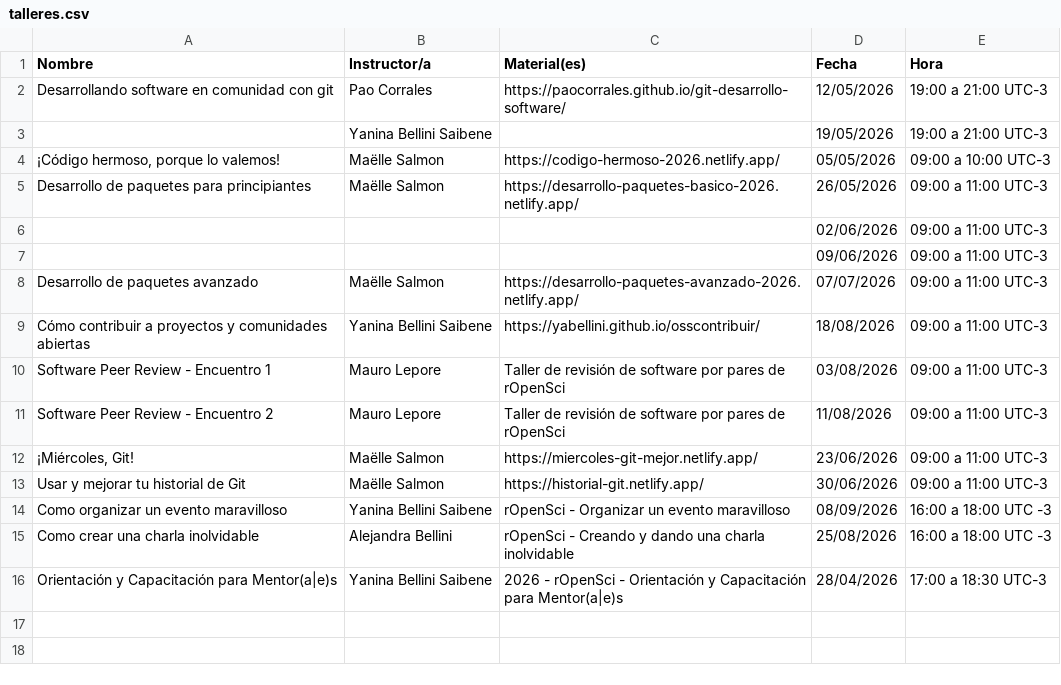
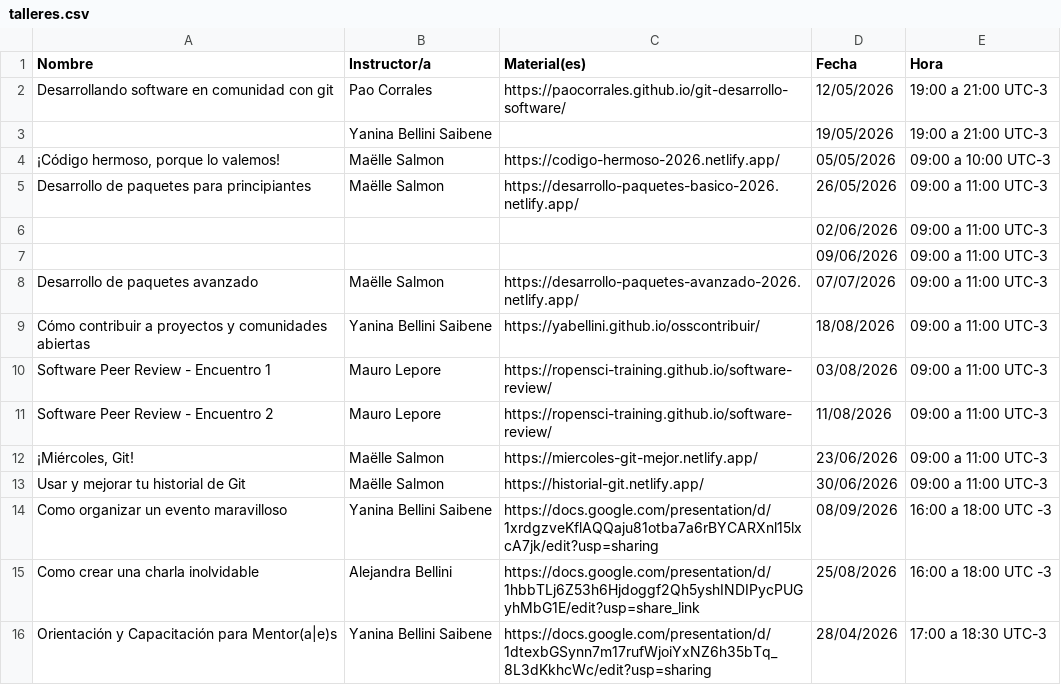
Before and after one commit to ropensci/roweb3, a CSV file: scripts/talleres.csv, drawn as a sheet.

Commit message:
add missing links

```diff
--- a/scripts/talleres.csv
+++ b/scripts/talleres.csv
@@ -9,8 +9,8 @@ Desarrollo de paquetes avanzado,Maëlle Salmon,https://desarrollo-paquetes-avanz
 Cómo contribuir a proyectos y comunidades abiertas,Yanina Bellini Saibene,https://yabellini.github.io/osscontribuir/,18/08/2026,09:00 a 11:00 UTC-3
-Software Peer Review - Encuentro 1,Mauro Lepore,Taller de revisión de software por pares de rOpenSci,03/08/2026,09:00 a 11:00 UTC-3
-Software Peer Review - Encuentro 2,Mauro Lepore,Taller de revisión de software por pares de rOpenSci,11/08/2026,09:00 a 11:00 UTC-3
+Software Peer Review - Encuentro 1,Mauro Lepore,https://ropensci-training.github.io/software-review/,03/08/2026,09:00 a 11:00 UTC-3
+Software Peer Review - Encuentro 2,Mauro Lepore,https://ropensci-training.github.io/software-review/,11/08/2026,09:00 a 11:00 UTC-3
 "¡Miércoles, Git!",Maëlle Salmon,https://miercoles-git-mejor.netlify.app/,23/06/2026,09:00 a 11:00 UTC-3
 Usar y mejorar tu historial de Git,Maëlle Salmon,https://historial-git.netlify.app/,30/06/2026,09:00 a 11:00 UTC-3
-Como organizar un evento maravilloso,Yanina Bellini Saibene,rOpenSci - Organizar un evento maravilloso,08/09/2026,16:00 a 18:00 UTC -3
-Como crear una charla inolvidable,Alejandra Bellini,rOpenSci - Creando y dando una charla inolvidable,25/08/2026,16:00 a 18:00 UTC -3
-Orientación y Capacitación para Mentor(a|e)s,Yanina Bellini Saibene,2026 - rOpenSci - Orientación y Capacitación para Mentor(a|e)s,28/04/2026,17:00 a 18:30 UTC-3
+Como organizar un evento maravilloso,Yanina Bellini Saibene,https://docs.google.com/presentation/d/1xrdgzveKflAQQaju81otba7a6rBYCARXnl15lxcA7jk/edit?usp=sharing,08/09/2026,16:00 a 18:00 UTC -3
+Como crear una charla inolvidable,Alejandra Bellini,https://docs.google.com/presentation/d/1hbbTLj6Z53h6Hjdoggf2Qh5yshINDIPycPUGyhMbG1E/edit?usp=share_link,25/08/2026,16:00 a 18:00 UTC -3
+Orientación y Capacitación para Mentor(a|e)s,Yanina Bellini Saibene,https://docs.google.com/presentation/d/1dtexbGSynn7m17rufWjoiYxNZ6h35bTq_8L3dKkhcWc/edit?usp=sharing,28/04/2026,17:00 a 18:30 UTC-3
```
Also changed, not shown: 4 other files.
